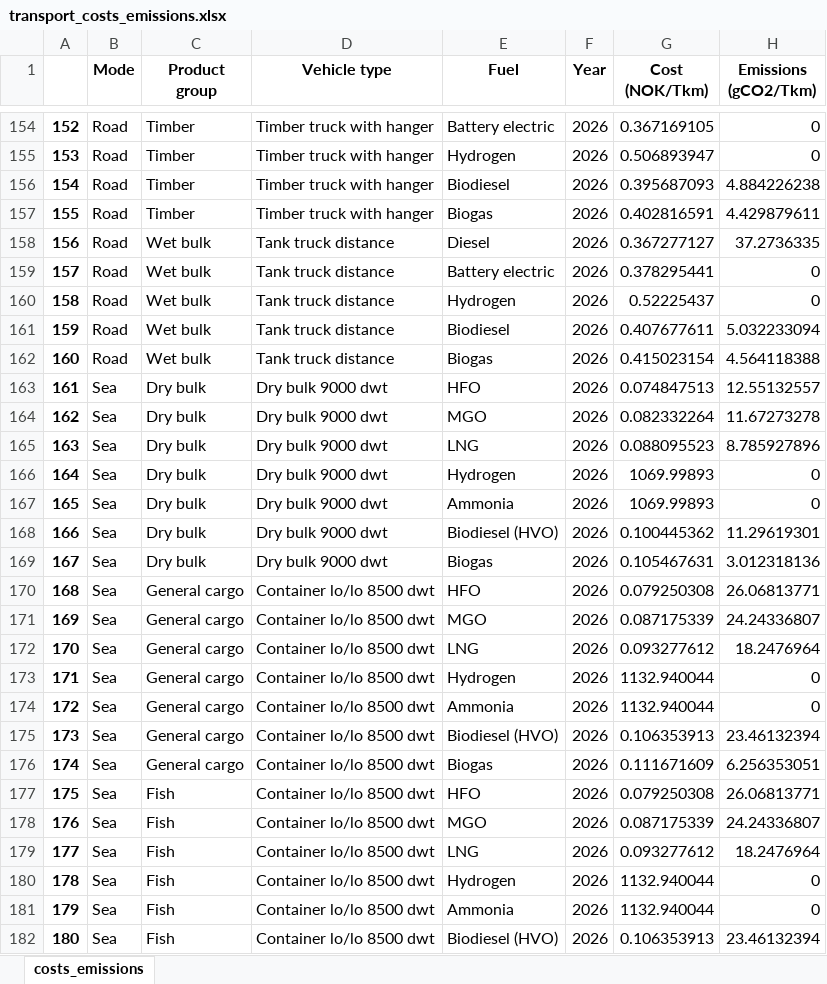
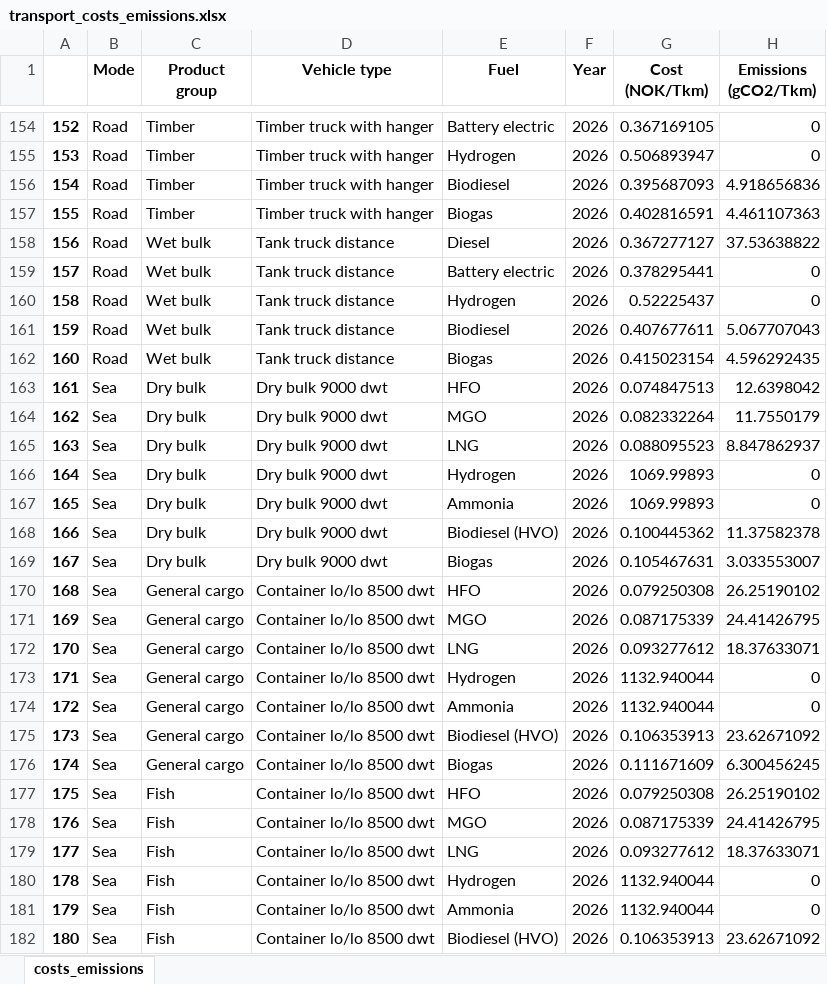
Before and after one commit to SteffenBakker/STraM_ntnu_development, an Excel workbook: Data/transport_costs_emissions.xlsx, sheet costs_emissions, drawn as a sheet; only a part is shown, gaps mark what is left out; values as stored, in another font and other column widths than the file's, no borders; the diff covers the shown part only; the diff names each change by its address in the sheet, - before the commit and + after, or states it on an @@ line.

Commit message:
bass diffusion update
reintroduced upper bound
fixed some bugs
increased emission cap slightly

```diff
--- a/Data/transport_costs_emissions.xlsx (sheet costs_emissions)
+++ b/Data/transport_costs_emissions.xlsx (sheet costs_emissions)
-H156 (Emissions (gCO2/Tkm)): 4.884226238
+H156 (Emissions (gCO2/Tkm)): 4.918656836
-H157 (Emissions (gCO2/Tkm)): 4.429879611
+H157 (Emissions (gCO2/Tkm)): 4.461107363
-H158 (Emissions (gCO2/Tkm)): 37.2736335
+H158 (Emissions (gCO2/Tkm)): 37.53638822
-H161 (Emissions (gCO2/Tkm)): 5.032233094
+H161 (Emissions (gCO2/Tkm)): 5.067707043
-H162 (Emissions (gCO2/Tkm)): 4.564118388
+H162 (Emissions (gCO2/Tkm)): 4.596292435
-H163 (Emissions (gCO2/Tkm)): 12.55132557
+H163 (Emissions (gCO2/Tkm)): 12.6398042
-H164 (Emissions (gCO2/Tkm)): 11.67273278
+H164 (Emissions (gCO2/Tkm)): 11.7550179
-H165 (Emissions (gCO2/Tkm)): 8.785927896
+H165 (Emissions (gCO2/Tkm)): 8.847862937
-H168 (Emissions (gCO2/Tkm)): 11.29619301
+H168 (Emissions (gCO2/Tkm)): 11.37582378
-H169 (Emissions (gCO2/Tkm)): 3.012318136
+H169 (Emissions (gCO2/Tkm)): 3.033553007
-H170 (Emissions (gCO2/Tkm)): 26.06813771
+H170 (Emissions (gCO2/Tkm)): 26.25190102
-H171 (Emissions (gCO2/Tkm)): 24.24336807
+H171 (Emissions (gCO2/Tkm)): 24.41426795
-H172 (Emissions (gCO2/Tkm)): 18.2476964
+H172 (Emissions (gCO2/Tkm)): 18.37633071
-H175 (Emissions (gCO2/Tkm)): 23.46132394
+H175 (Emissions (gCO2/Tkm)): 23.62671092
-H176 (Emissions (gCO2/Tkm)): 6.256353051
+H176 (Emissions (gCO2/Tkm)): 6.300456245
-H177 (Emissions (gCO2/Tkm)): 26.06813771
+H177 (Emissions (gCO2/Tkm)): 26.25190102
-H178 (Emissions (gCO2/Tkm)): 24.24336807
+H178 (Emissions (gCO2/Tkm)): 24.41426795
-H179 (Emissions (gCO2/Tkm)): 18.2476964
+H179 (Emissions (gCO2/Tkm)): 18.37633071
-H182 (Emissions (gCO2/Tkm)): 23.46132394
+H182 (Emissions (gCO2/Tkm)): 23.62671092
```
Also changed, not shown: 289 edited cells elsewhere in this sheet, Data/emission_cap.xlsx, Data/technological_maturity_readiness.xlsx, 9 other files.
